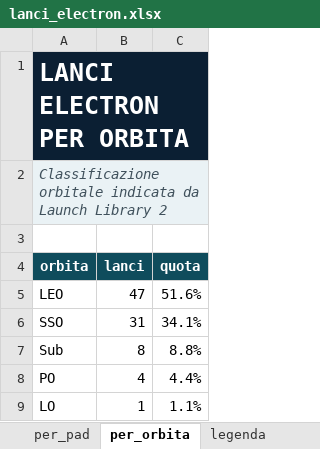
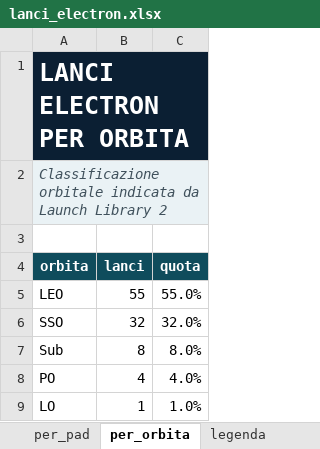
Before and after one commit to paolozamparutti197-cpu/rivoluzione-spaziale, an Excel workbook: electronlab/lanci_electron.xlsx, sheet per_orbita, drawn as a sheet; values as stored, in another font and other column widths than the file's, no borders; charts and pictures and table styles not drawn; the diff names each change by its address in the sheet, - before the commit and + after, or states it on an @@ line.

```diff
--- a/electronlab/lanci_electron.xlsx (sheet per_orbita)
+++ b/electronlab/lanci_electron.xlsx (sheet per_orbita)
-B5 (lanci): 47
+B5 (lanci): 55
-C5 (quota): 51.6%
+C5 (quota): 55.0%
-B6 (lanci): 31
+B6 (lanci): 32
-C6 (quota): 34.1%
+C6 (quota): 32.0%
-C7 (quota): 8.8%
+C7 (quota): 8.0%
-C8 (quota): 4.4%
+C8 (quota): 4.0%
-C9 (quota): 1.1%
+C9 (quota): 1.0%
```
Also changed, not shown: sheet elenco, sheet dashboard, sheet per_pad, sheet serie_annuale, 8 other files.
